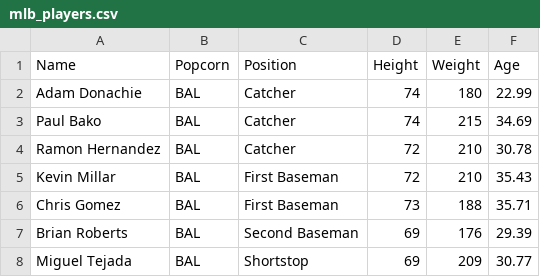
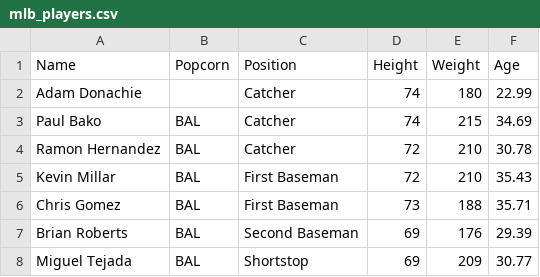
Before and after one commit to AnthonyTIrwin/PasstimeStatUpdater, a CSV file: ConsoleApp7/mlb_players.csv, drawn as a sheet; only a part is shown.

```diff
--- a/ConsoleApp7/mlb_players.csv
+++ b/ConsoleApp7/mlb_players.csv
@@ -1,3 +1,3 @@
 Name,Popcorn,Position,Height,Weight,Age
-Adam Donachie,BAL,Catcher,74,180,22.99
+Adam Donachie,,Catcher,74,180,22.99
 Paul Bako,BAL,Catcher,74,215,34.69
```
Also changed, not shown: 3 other files.
